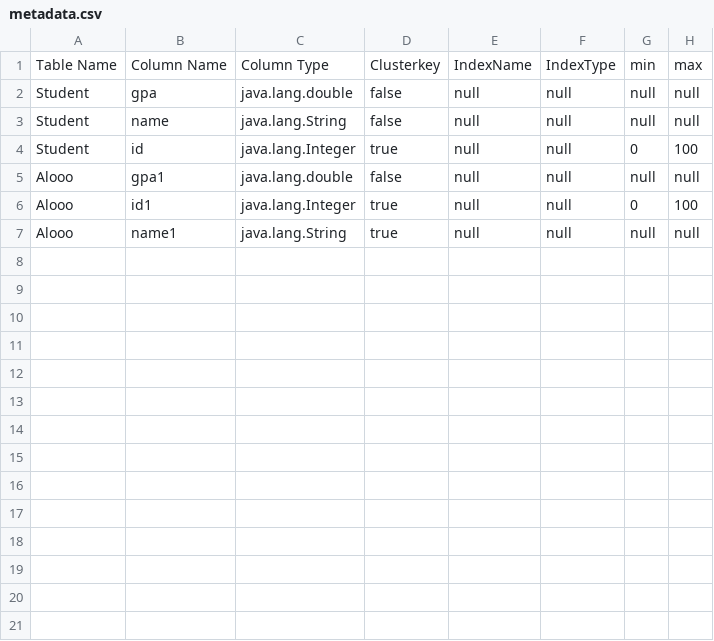
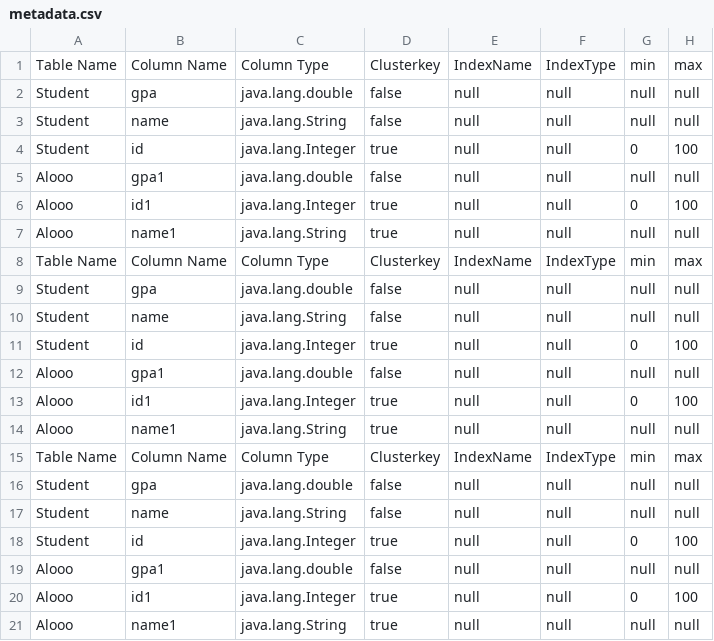
Before and after one commit to salehelhawaryy/database2-project, a CSV file: metadata.csv, drawn as a sheet; the diff names each change by its address in the sheet, - before the commit and + after, or states it on an @@ line.

```diff
--- a/metadata.csv
+++ b/metadata.csv
+row 8: Table Name | Column Name | Column Type | Clusterkey | IndexName | IndexType | min | max
+row 9: Student | gpa | java.lang.double | false | null | null | null | null
+row 10: Student | name | java.lang.String | false | null | null | null | null
+row 11: Student | id | java.lang.Integer | true | null | null | 0 | 100
+row 12: Alooo | gpa1 | java.lang.double | false | null | null | null | null
+row 13: Alooo | id1 | java.lang.Integer | true | null | null | 0 | 100
+row 14: Alooo | name1 | java.lang.String | true | null | null | null | null
+row 15: Table Name | Column Name | Column Type | Clusterkey | IndexName | IndexType | min | max
+row 16: Student | gpa | java.lang.double | false | null | null | null | null
+row 17: Student | name | java.lang.String | false | null | null | null | null
+row 18: Student | id | java.lang.Integer | true | null | null | 0 | 100
+row 19: Alooo | gpa1 | java.lang.double | false | null | null | null | null
+row 20: Alooo | id1 | java.lang.Integer | true | null | null | 0 | 100
+row 21: Alooo | name1 | java.lang.String | true | null | null | null | null
```
Also changed, not shown: 4 other files.
